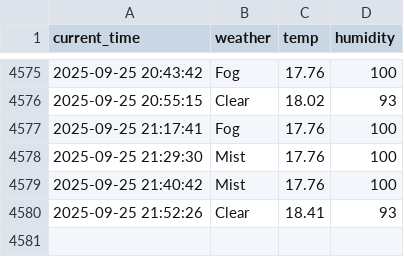
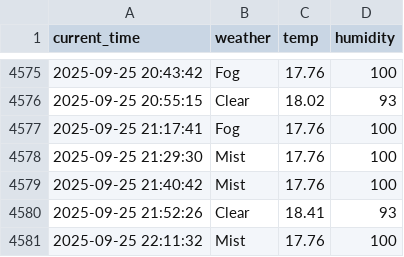
Before and after one commit to nayeho/seoul_weather_5_m, a CSV file: seoul_weather.csv, drawn as a sheet; only a part is shown, gaps mark what is left out.

```diff
--- a/seoul_weather.csv
+++ b/seoul_weather.csv
@@ -4580 +4580,2 @@ current_time,weather,temp,humidity
 2025-09-25 21:52:26,Clear,18.41,93
+2025-09-25 22:11:32,Mist,17.76,100
```
